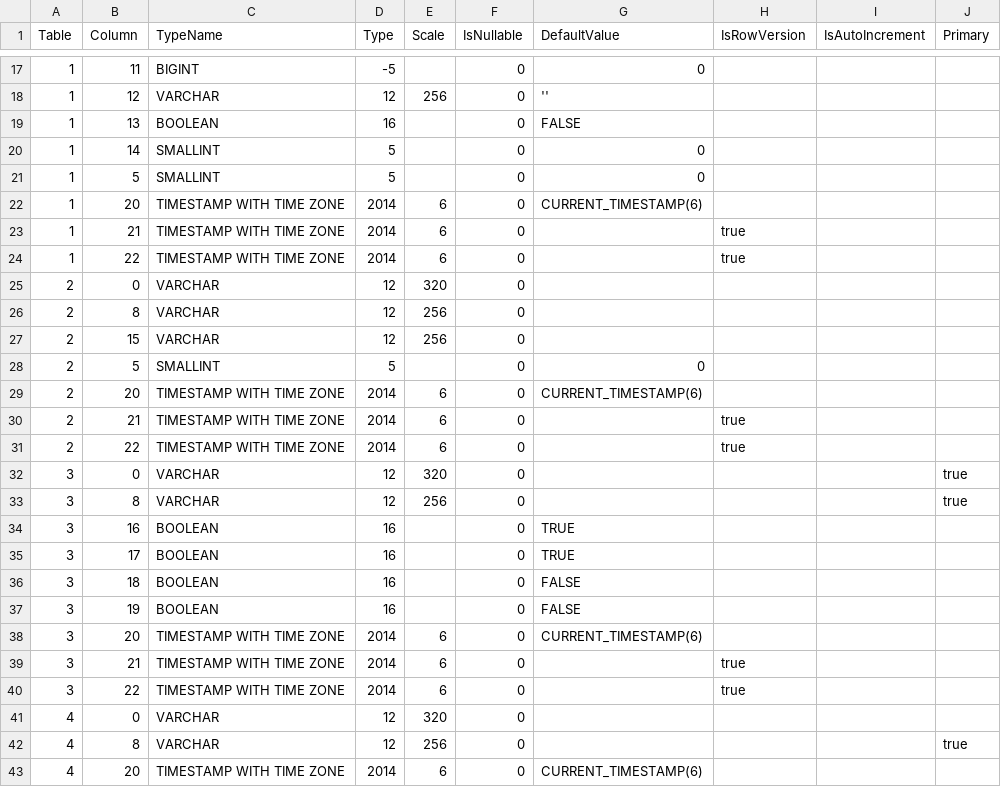
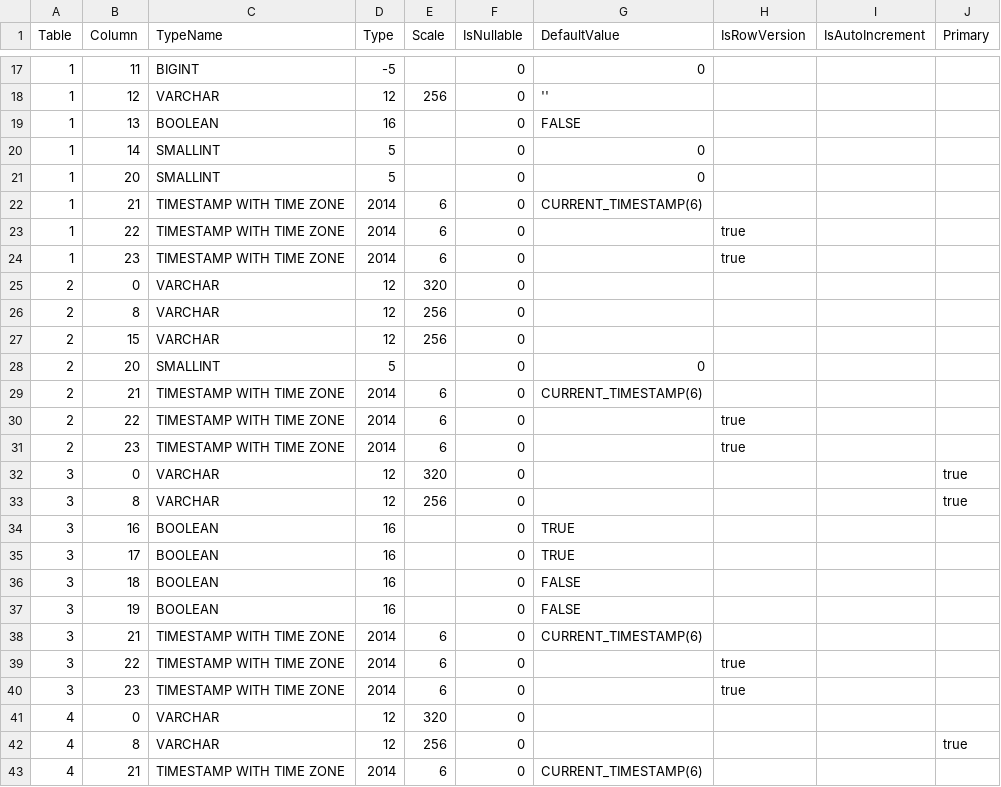
Before and after one commit to prrvchr/gDriveOOo, a CSV file: uno/lib/uno/ucb/hsqldb/TableColumn.csv, drawn as a sheet; only a part is shown, gaps mark what is left out; the diff covers the shown part only.

```diff
--- a/uno/lib/uno/ucb/hsqldb/TableColumn.csv
+++ b/uno/lib/uno/ucb/hsqldb/TableColumn.csv
@@ -20,6 +20,6 @@ Table|Column|TypeName|Type|Scale|IsNullable|DefaultValue|IsRowVersion|IsAutoIncr
 1|14|SMALLINT|5||0|0|||
-1|5|SMALLINT|5||0|0|||
-1|20|TIMESTAMP WITH TIME ZONE|2014|6|0|CURRENT_TIMESTAMP(6)|||
-1|21|TIMESTAMP WITH TIME ZONE|2014|6|0||true||
+1|20|SMALLINT|5||0|0|||
+1|21|TIMESTAMP WITH TIME ZONE|2014|6|0|CURRENT_TIMESTAMP(6)|||
 1|22|TIMESTAMP WITH TIME ZONE|2014|6|0||true||
+1|23|TIMESTAMP WITH TIME ZONE|2014|6|0||true||
 2|0|VARCHAR|12|320|0||||
@@ -27,6 +27,6 @@ Table|Column|TypeName|Type|Scale|IsNullable|DefaultValue|IsRowVersion|IsAutoIncr
 2|15|VARCHAR|12|256|0||||
-2|5|SMALLINT|5||0|0|||
-2|20|TIMESTAMP WITH TIME ZONE|2014|6|0|CURRENT_TIMESTAMP(6)|||
-2|21|TIMESTAMP WITH TIME ZONE|2014|6|0||true||
+2|20|SMALLINT|5||0|0|||
+2|21|TIMESTAMP WITH TIME ZONE|2014|6|0|CURRENT_TIMESTAMP(6)|||
 2|22|TIMESTAMP WITH TIME ZONE|2014|6|0||true||
+2|23|TIMESTAMP WITH TIME ZONE|2014|6|0||true||
 3|0|VARCHAR|12|320|0||||true
@@ -37,7 +37,7 @@ Table|Column|TypeName|Type|Scale|IsNullable|DefaultValue|IsRowVersion|IsAutoIncr
 3|19|BOOLEAN|16||0|FALSE|||
-3|20|TIMESTAMP WITH TIME ZONE|2014|6|0|CURRENT_TIMESTAMP(6)|||
-3|21|TIMESTAMP WITH TIME ZONE|2014|6|0||true||
+3|21|TIMESTAMP WITH TIME ZONE|2014|6|0|CURRENT_TIMESTAMP(6)|||
 3|22|TIMESTAMP WITH TIME ZONE|2014|6|0||true||
+3|23|TIMESTAMP WITH TIME ZONE|2014|6|0||true||
 4|0|VARCHAR|12|320|0||||
 4|8|VARCHAR|12|256|0||||true
-4|20|TIMESTAMP WITH TIME ZONE|2014|6|0|CURRENT_TIMESTAMP(6)|||
+4|21|TIMESTAMP WITH TIME ZONE|2014|6|0|CURRENT_TIMESTAMP(6)|||
```
Also changed, not shown: 1 added row, 1 removed row and 2 edited cells elsewhere in this file, uno/lib/uno/ucb/hsqldb/Columns.csv, 58 other files.
